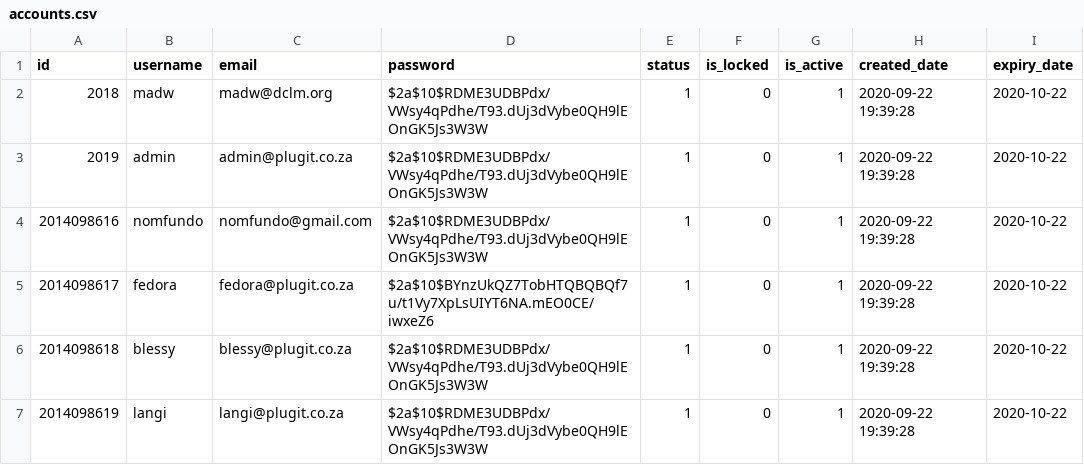
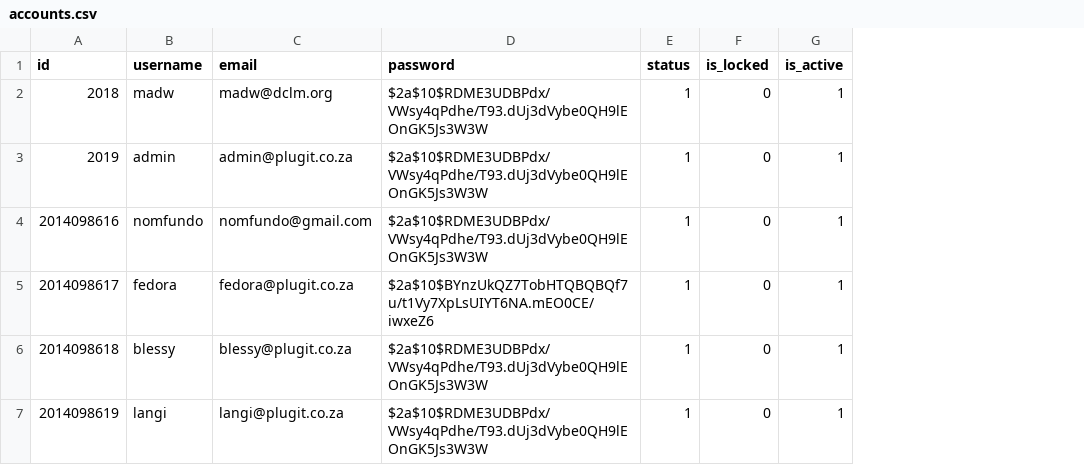
Before and after one commit to molorane/sealApp, a CSV file: src/main/resources/db/data/accounts.csv, drawn as a sheet; the diff names each change by its address in the sheet, - before the commit and + after, or states it on an @@ line.

Commit message:
create date & expiry date

```diff
--- a/src/main/resources/db/data/accounts.csv
+++ b/src/main/resources/db/data/accounts.csv
-column H (created_date), rows 2-7: all 2020-09-22 19:39:28
-column I (expiry_date), rows 2-7: all 2020-10-22
```
Also changed, not shown: 1 other file.
